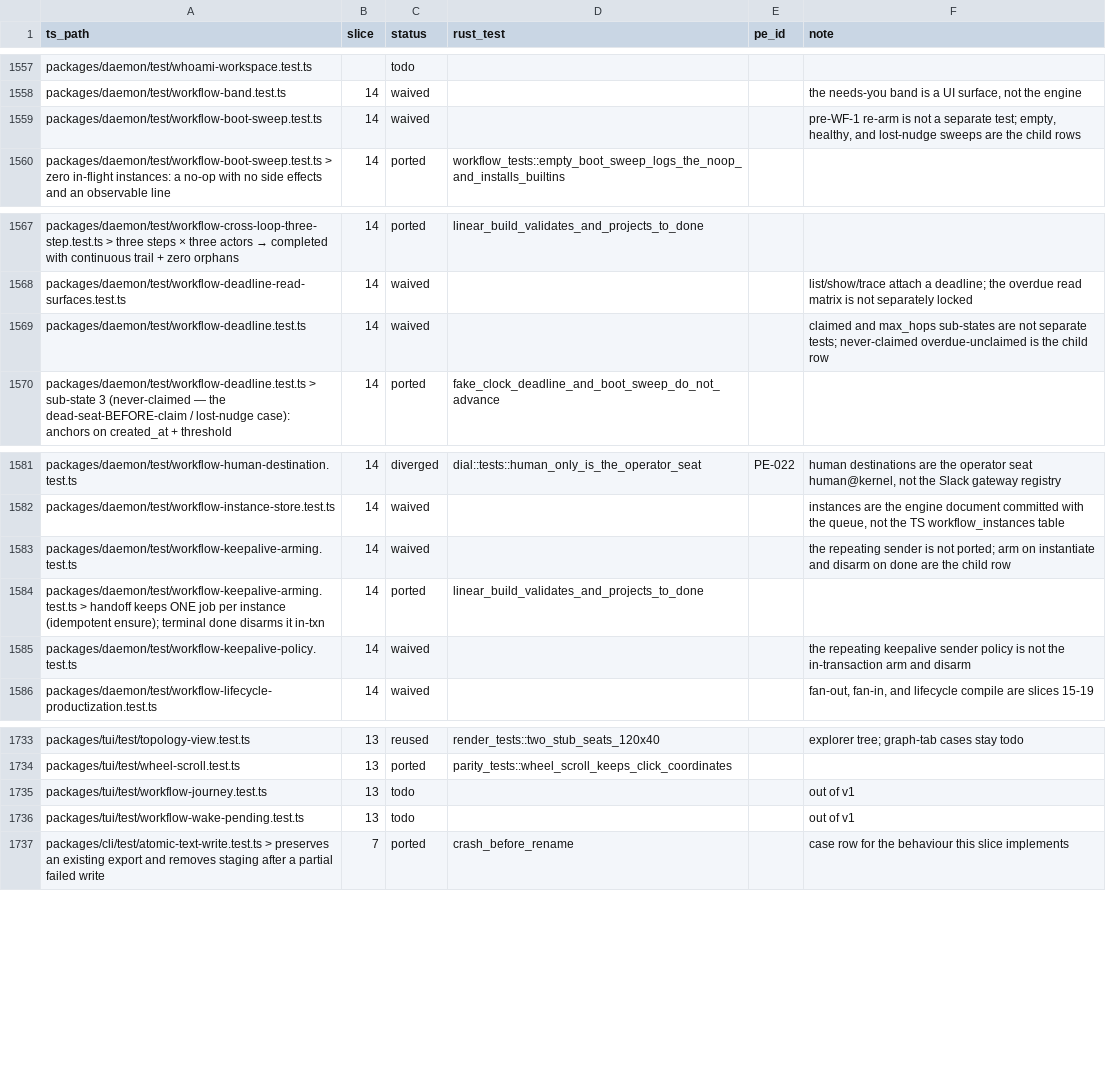
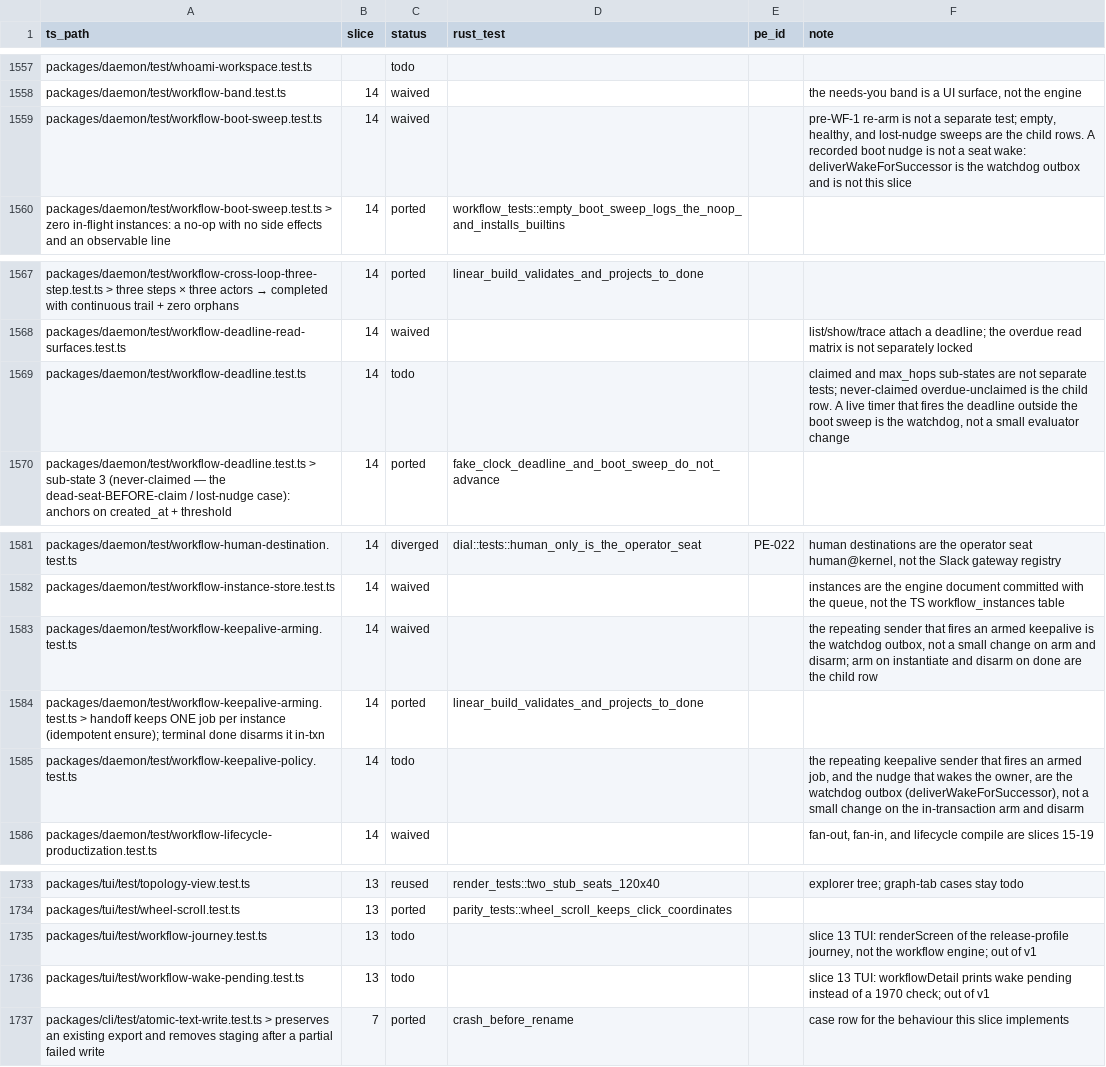
Before and after one commit to Abeansits/rig-rs, a CSV file: parity/ledger.csv, drawn as a sheet; only a part is shown, gaps mark what is left out.

```diff
--- a/parity/ledger.csv
+++ b/parity/ledger.csv
@@ -1558,3 +1558,3 @@
 "packages/daemon/test/workflow-band.test.ts","14","waived","","","the needs-you band is a UI surface, not the engine"
-"packages/daemon/test/workflow-boot-sweep.test.ts","14","waived","","","pre-WF-1 re-arm is not a separate test; empty, healthy, and lost-nudge sweeps are the child rows"
+"packages/daemon/test/workflow-boot-sweep.test.ts","14","waived","","","pre-WF-1 re-arm is not a separate test; empty, healthy, and lost-nudge sweeps are the child rows. A recorded boot nudge is not a seat wake: deliverWakeForSuccessor is the watchdog outbox and is not this slice"
 "packages/daemon/test/workflow-boot-sweep.test.ts > zero in-flight instances: a no-op with no side effects and an observable line","14","ported","workflow_tests::empty_boot_sweep_logs_the_noop_and_installs_builtins","",""
@@ -1568,3 +1568,3 @@
 "packages/daemon/test/workflow-deadline-read-surfaces.test.ts","14","waived","","","list/show/trace attach a deadline; the overdue read matrix is not separately locked"
-"packages/daemon/test/workflow-deadline.test.ts","14","waived","","","claimed and max_hops sub-states are not separate tests; never-claimed overdue-unclaimed is the child row"
+"packages/daemon/test/workflow-deadline.test.ts","14","todo","","","claimed and max_hops sub-states are not separate tests; never-claimed overdue-unclaimed is the child row. A live timer that fires the deadline outside the boot sweep is the watchdog, not a small evaluator change"
 "packages/daemon/test/workflow-deadline.test.ts > sub-state 3 (never-claimed — the dead-seat-BEFORE-claim / lost-nudge case): anchors on created_at + threshold","14","ported","fake_clock_deadline_and_boot_sweep_do_not_advance","",""
@@ -1582,5 +1582,5 @@
 "packages/daemon/test/workflow-instance-store.test.ts","14","waived","","","instances are the engine document committed with the queue, not the TS workflow_instances table"
-"packages/daemon/test/workflow-keepalive-arming.test.ts","14","waived","","","the repeating sender is not ported; arm on instantiate and disarm on done are the child row"
+"packages/daemon/test/workflow-keepalive-arming.test.ts","14","waived","","","the repeating sender that fires an armed keepalive is the watchdog outbox, not a small change on arm and disarm; arm on instantiate and disarm on done are the child row"
 "packages/daemon/test/workflow-keepalive-arming.test.ts > handoff keeps ONE job per instance (idempotent ensure); terminal done disarms it in-txn","14","ported","linear_build_validates_and_projects_to_done","",""
-"packages/daemon/test/workflow-keepalive-policy.test.ts","14","waived","","","the repeating keepalive sender policy is not the in-transaction arm and disarm"
+"packages/daemon/test/workflow-keepalive-policy.test.ts","14","todo","","","the repeating keepalive sender that fires an armed job, and the nudge that wakes the owner, are the watchdog outbox (deliverWakeForSuccessor), not a small change on the in-transaction arm and disarm"
 "packages/daemon/test/workflow-lifecycle-productization.test.ts","14","waived","","","fan-out, fan-in, and lifecycle compile are slices 15-19"
@@ -1734,4 +1734,4 @@
 "packages/tui/test/wheel-scroll.test.ts","13","ported","parity_tests::wheel_scroll_keeps_click_coordinates","",""
-"packages/tui/test/workflow-journey.test.ts","13","todo","","","out of v1"
-"packages/tui/test/workflow-wake-pending.test.ts","13","todo","","","out of v1"
+"packages/tui/test/workflow-journey.test.ts","13","todo","","","slice 13 TUI: renderScreen of the release-profile journey, not the workflow engine; out of v1"
+"packages/tui/test/workflow-wake-pending.test.ts","13","todo","","","slice 13 TUI: workflowDetail prints wake pending instead of a 1970 check; out of v1"
 "packages/cli/test/atomic-text-write.test.ts > preserves an existing export and removes staging after a partial failed write","7","ported","crash_before_rename","","case row for the behaviour this slice implements"
```
Also changed, not shown: 10 other files.
